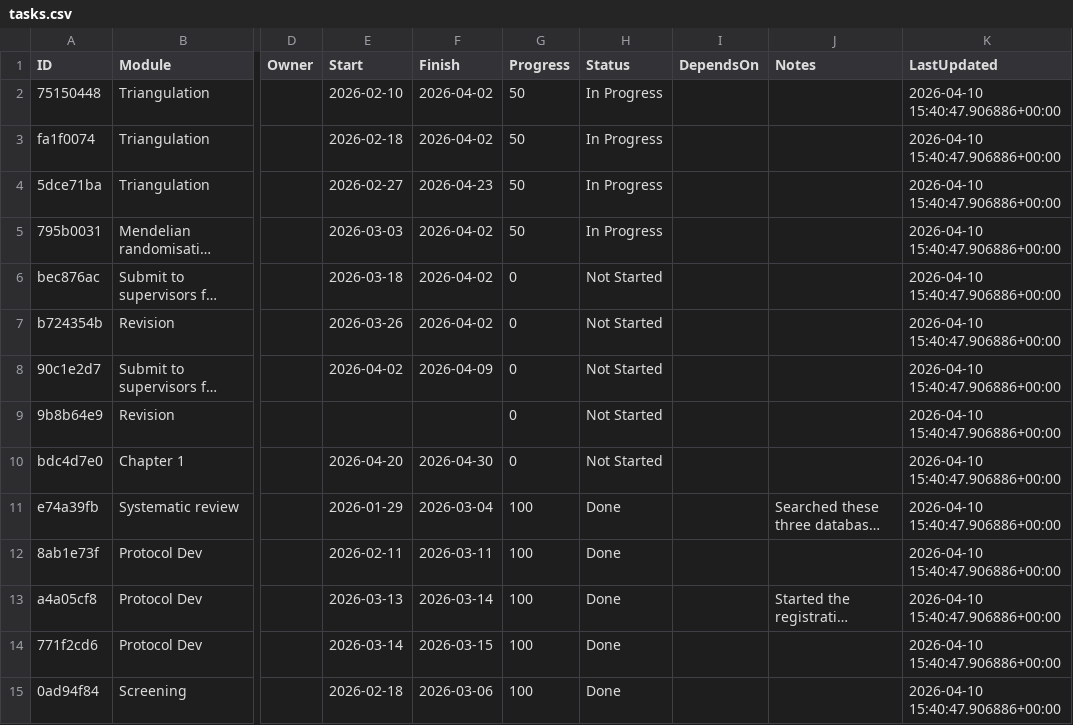
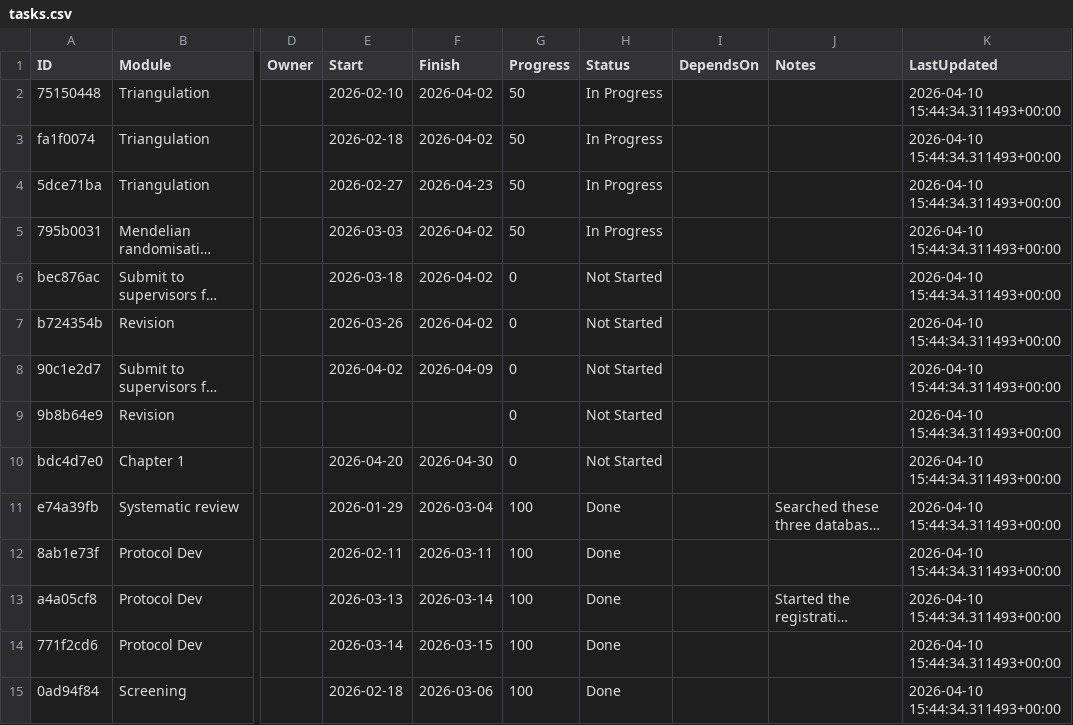
Before and after one commit to winfrednyoroka/project_tracker, a CSV file: data/tasks.csv, drawn as a sheet; only a part is shown, gaps mark what is left out; long unchanged cells end in …; the diff covers the shown part only; the diff names each change by its address in the sheet, - before the commit and + after, or states it on an @@ line.

```diff
--- a/data/tasks.csv
+++ b/data/tasks.csv
-K2:K15 (LastUpdated): 2026-04-10 15:40:47.906886+00:00
+K2:K15 (LastUpdated): 2026-04-10 15:44:34.311493+00:00
```
Also changed, not shown: 73 edited cells elsewhere in this file.
